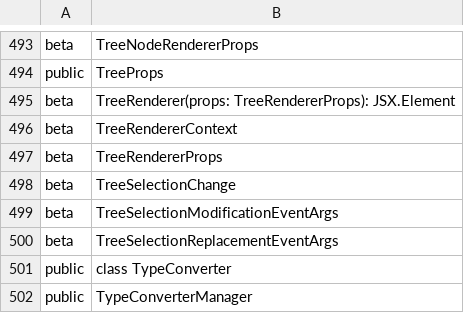
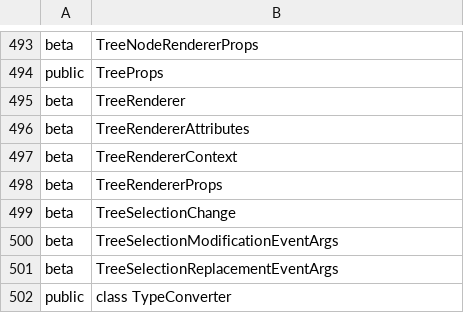
Before and after one commit to iTwin/appui, a CSV file: common/api/summary/ui-components.exports.csv, drawn as a sheet; only a part is shown, gaps mark what is left out; the shorter side is filled out with more unchanged rows.

```diff
--- a/common/api/summary/ui-components.exports.csv
+++ b/common/api/summary/ui-components.exports.csv
@@ -494,3 +494,4 @@ beta;TreeNodeRendererProps
 public;TreeProps
-beta;TreeRenderer(props: TreeRendererProps): JSX.Element
+beta;TreeRenderer
+beta;TreeRendererAttributes
 beta;TreeRendererContext
```
Also changed, not shown: 4 other files.
